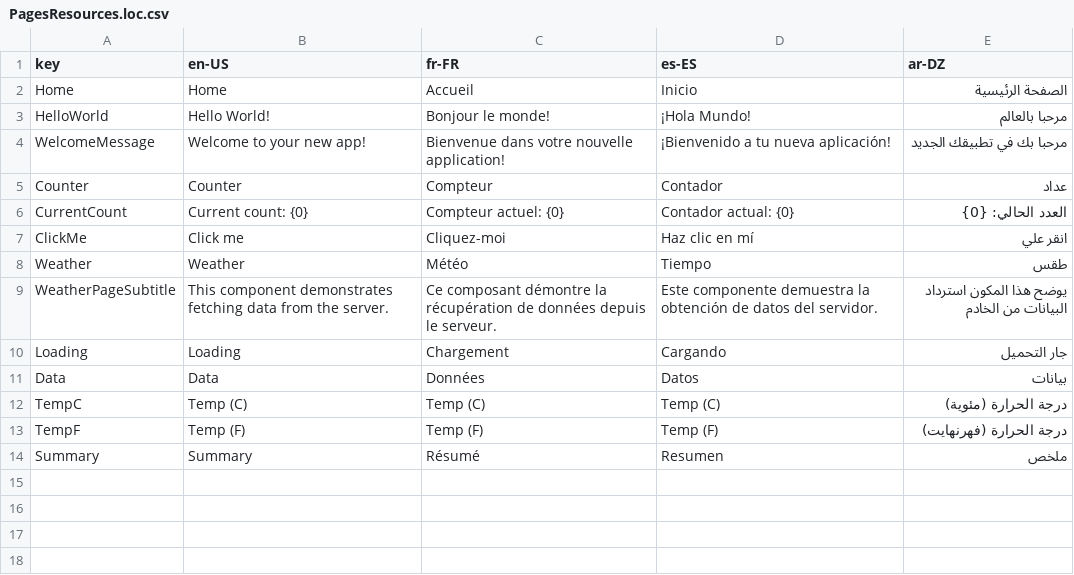
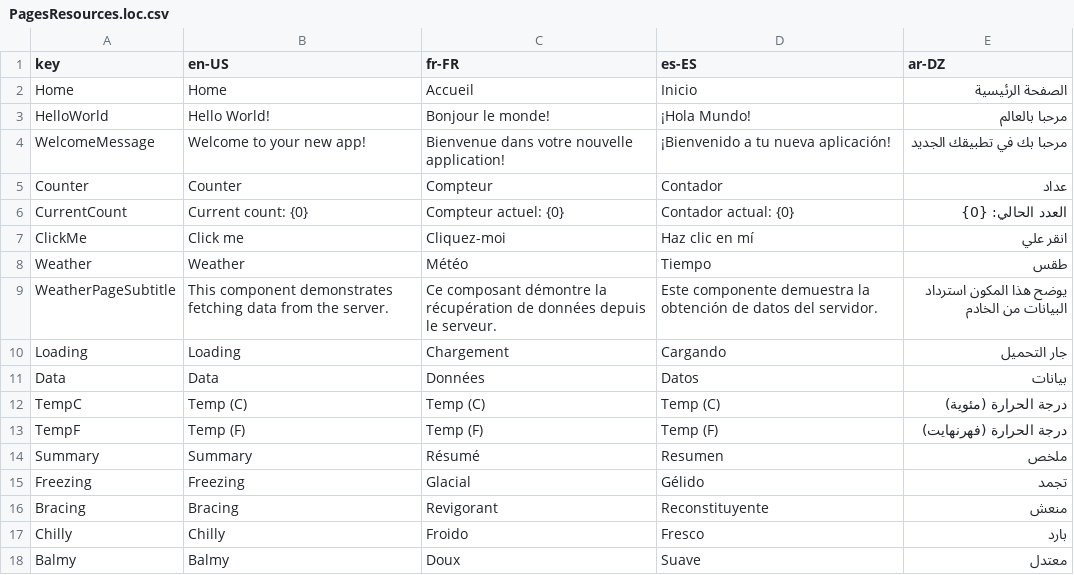
Before and after one commit to ibrahimhaouari/DotLocz, a CSV file: src/DotLocz.Demo/Pages/PagesResources.loc.csv, drawn as a sheet; the diff names each change by its address in the sheet, - before the commit and + after, or states it on an @@ line.

Commit message:
Add new weather-related localization entries for multiple languages

```diff
--- a/src/DotLocz.Demo/Pages/PagesResources.loc.csv
+++ b/src/DotLocz.Demo/Pages/PagesResources.loc.csv
+row 15: Freezing | Freezing | Glacial | Gélido | تجمد
+row 16: Bracing | Bracing | Revigorant | Reconstituyente | منعش
+row 17: Chilly | Chilly | Froido | Fresco | بارد
+row 18: Balmy | Balmy | Doux | Suave | معتدل
```
Also changed, not shown: 6 other files.
